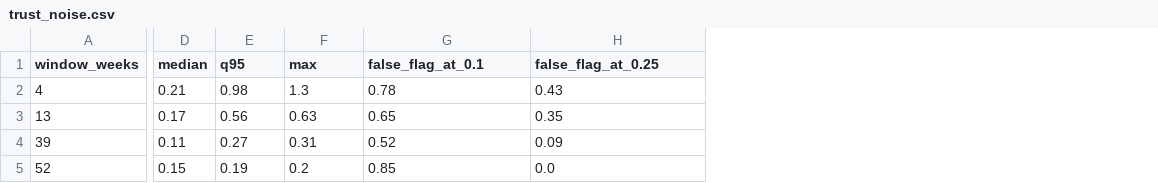
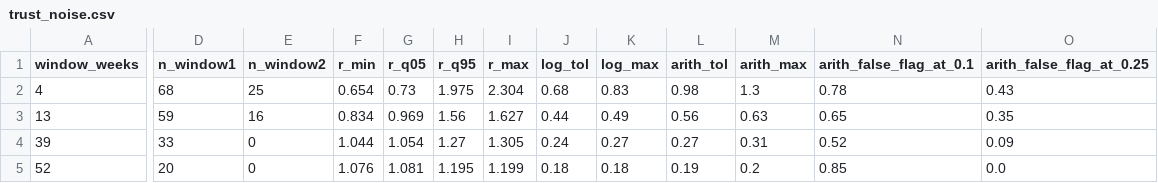
Before and after one commit to gh-eazy/aq-twin, a CSV file: results/trust_noise.csv, drawn as a sheet; only a part is shown, gaps mark what is left out; removed rows and columns are numbered as before the commit, all else as after; the diff covers the shown part only; the diff names each change by its address in the sheet, - before the commit and + after, or states it on an @@ line.

```diff
--- a/results/trust_noise.csv
+++ b/results/trust_noise.csv
-column D (median), rows 2-5: 0.21 | 0.17 | 0.11 | 0.15
+column D (n_window1), rows 2-5: 68 | 59 | 33 | 20
+column E (n_window2), rows 2-5: 25 | 16 | 0 | 0
+column F (r_min), rows 2-5: 0.654 | 0.834 | 1.044 | 1.076
+column G (r_q05), rows 2-5: 0.73 | 0.969 | 1.054 | 1.081
+column H (r_q95), rows 2-5: 1.975 | 1.56 | 1.27 | 1.195
+column I (r_max), rows 2-5: 2.304 | 1.627 | 1.305 | 1.199
+column J (log_tol), rows 2-5: 0.68 | 0.44 | 0.24 | 0.18
+column K (log_max), rows 2-5: 0.83 | 0.49 | 0.27 | 0.18
-L1: q95
+L1: arith_tol
-M1: max
+M1: arith_max
-N1: false_flag_at_0.1
+N1: arith_false_flag_at_0.1
-O1: false_flag_at_0.25
+O1: arith_false_flag_at_0.25
```
Also changed, not shown: 3 edited cells elsewhere in this file, results/gate_sensitivity.csv, results/loop_cliff.csv, 22 other files.
